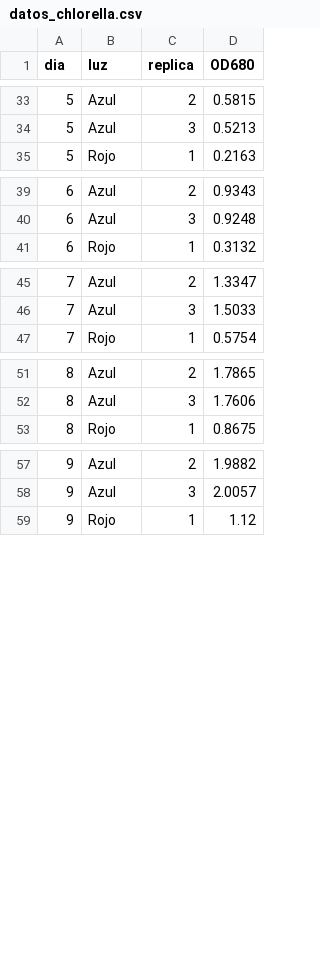
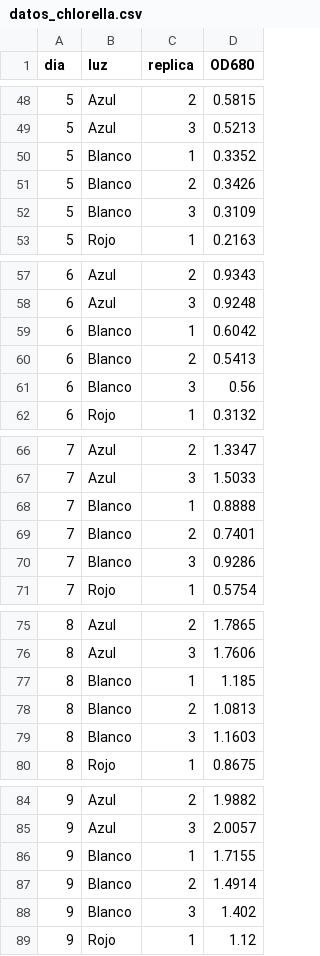
Before and after one commit to ozono7/aprende-R, a CSV file: datos_chlorella.csv, drawn as a sheet; only a part is shown, gaps mark what is left out; the diff covers the shown part only.

Commit message:
Añadir control con luz blanca (Blanco) a los datos y a las lecciones 01 y 02; quitar comentarios que suenan a IA

```diff
--- a/datos_chlorella.csv
+++ b/datos_chlorella.csv
@@ -34,2 +49,5 @@ dia,luz,replica,OD680
 5,Azul,3,0.5213
+5,Blanco,1,0.3352
+5,Blanco,2,0.3426
+5,Blanco,3,0.3109
 5,Rojo,1,0.2163
@@ -40,2 +58,5 @@ dia,luz,replica,OD680
 6,Azul,3,0.9248
+6,Blanco,1,0.6042
+6,Blanco,2,0.5413
+6,Blanco,3,0.56
 6,Rojo,1,0.3132
@@ -46,2 +67,5 @@ dia,luz,replica,OD680
 7,Azul,3,1.5033
+7,Blanco,1,0.8888
+7,Blanco,2,0.7401
+7,Blanco,3,0.9286
 7,Rojo,1,0.5754
@@ -52,2 +76,5 @@ dia,luz,replica,OD680
 8,Azul,3,1.7606
+8,Blanco,1,1.185
+8,Blanco,2,1.0813
+8,Blanco,3,1.1603
 8,Rojo,1,0.8675
@@ -58,2 +85,5 @@ dia,luz,replica,OD680
 9,Azul,3,2.0057
+9,Blanco,1,1.7155
+9,Blanco,2,1.4914
+9,Blanco,3,1.402
 9,Rojo,1,1.12
```
Also changed, not shown: 18 added rows elsewhere in this file, datos_chlorella_ancho.csv, 2 other files.
